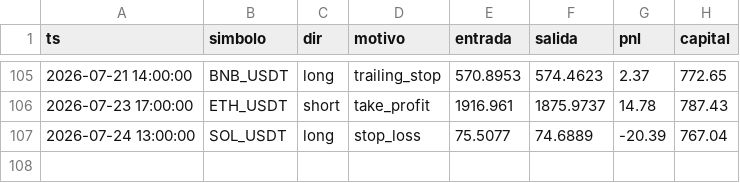
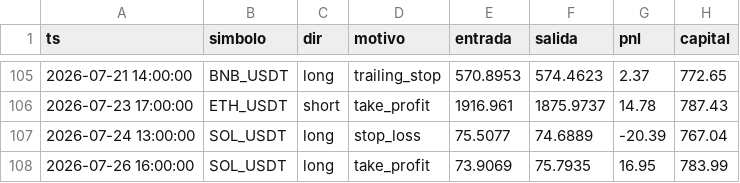
Before and after one commit to ccccarloswd/crypto-ai-bot, a CSV file: paper_trading/v14/operaciones.csv, drawn as a sheet; only a part is shown, gaps mark what is left out.

```diff
--- a/paper_trading/v14/operaciones.csv
+++ b/paper_trading/v14/operaciones.csv
@@ -107 +107,2 @@ ts,simbolo,dir,motivo,entrada,salida,pnl,capital
 2026-07-24 13:00:00,SOL_USDT,long,stop_loss,75.5077,74.6889,-20.39,767.04
+2026-07-26 16:00:00,SOL_USDT,long,take_profit,73.9069,75.7935,16.95,783.99
```
Also changed, not shown: 5 other files.
